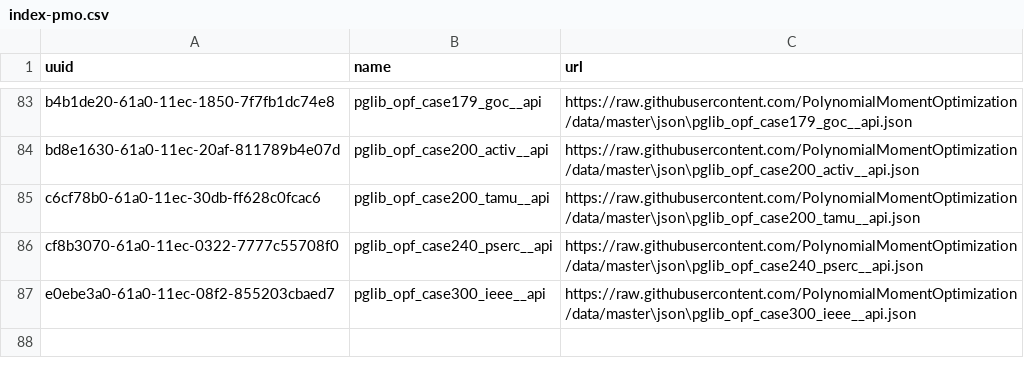
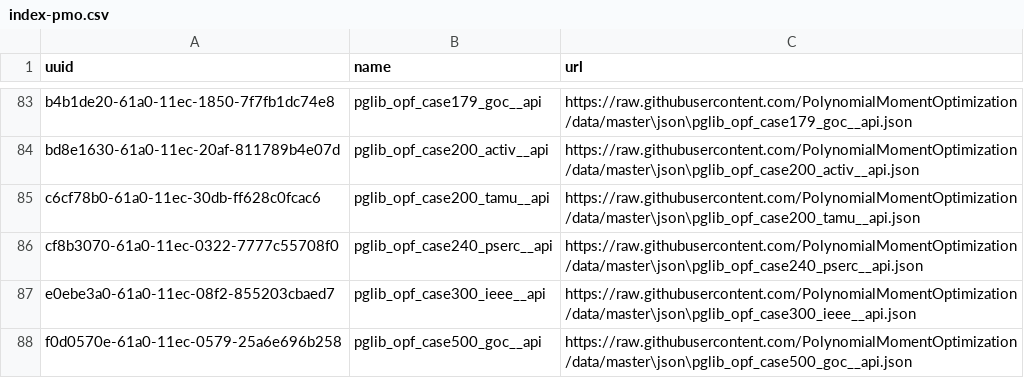
Before and after one commit to PolynomialMomentOptimization/data, a CSV file: registries/index-pmo.csv, drawn as a sheet; only a part is shown, gaps mark what is left out; the diff names each change by its address in the sheet, - before the commit and + after, or states it on an @@ line.

Commit message:
add to index pglib_opf_case500_goc__api.json

```diff
--- a/registries/index-pmo.csv
+++ b/registries/index-pmo.csv
+row 88: f0d0570e-61a0-11ec-0579-25a6e696b258 | pglib_opf_case500_goc__api | https://raw.githubusercontent.com/PolynomialMomentOptimization/data/master\json\pglib_opf_case500_goc__api.json
```
